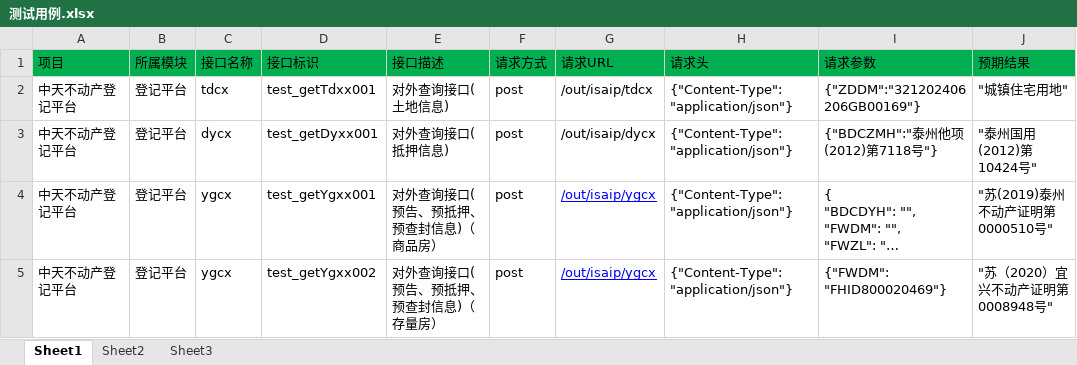
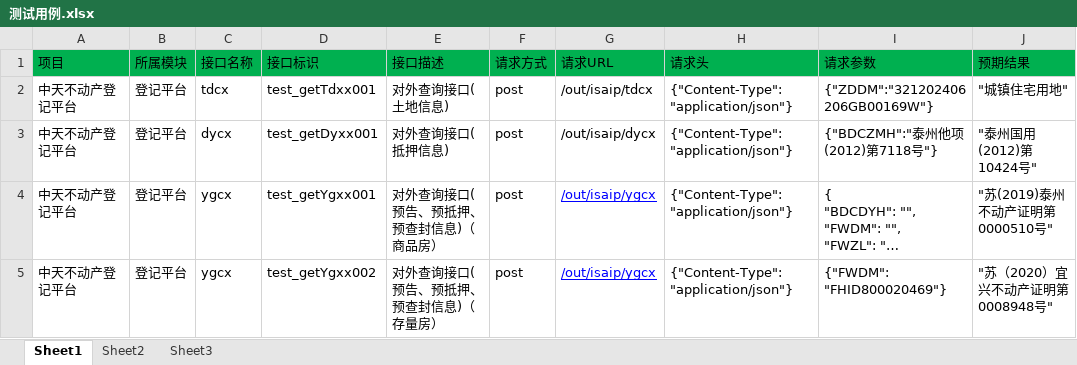
Before and after one commit to mumaren603/InterfaceAuto, an Excel workbook: TestInterface/InterfaceSuits/测试用例.xlsx, sheet Sheet1, drawn as a sheet; long unchanged cells end in …; values as stored, in another font and other column widths than the file's, no borders; the diff names each change by its address in the sheet, - before the commit and + after, or states it on an @@ line.

```diff
--- a/TestInterface/InterfaceSuits/测试用例.xlsx (sheet Sheet1)
+++ b/TestInterface/InterfaceSuits/测试用例.xlsx (sheet Sheet1)
-I2 (请求参数): {"ZDDM":"321202406206GB00169"}
+I2 (请求参数): {"ZDDM":"321202406206GB00169W"}
```
Also changed, not shown: 21 other files.
